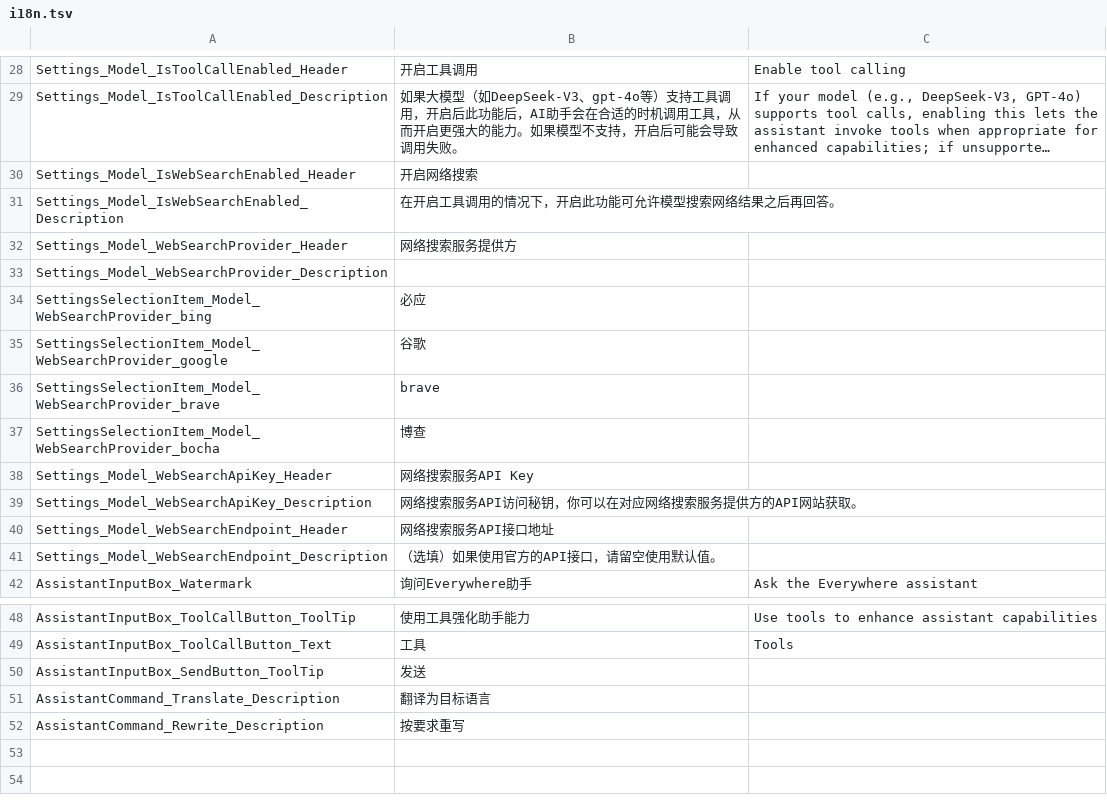
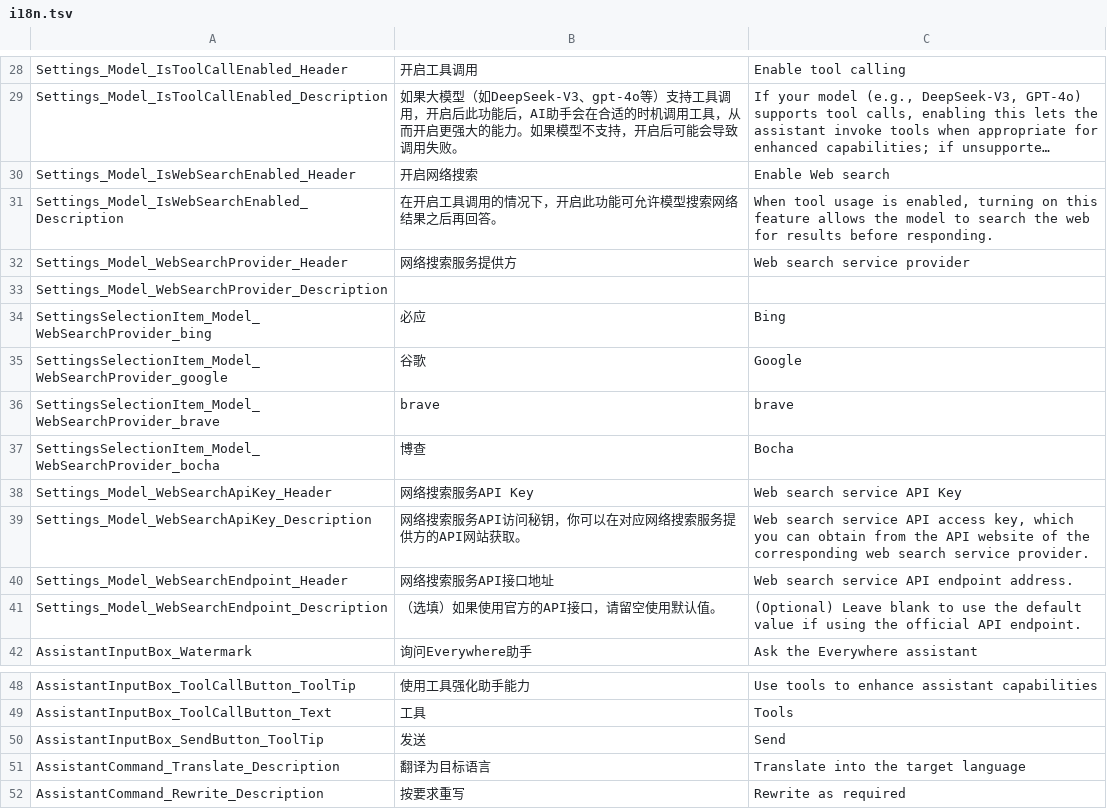
Before and after one commit to sayedsff/Everywhere, a TSV file: src/Everywhere/I18N/i18n.tsv, drawn as a sheet; only a part is shown, gaps mark what is left out; long unchanged cells end in …; the diff names each change by its address in the sheet, - before the commit and + after, or states it on an @@ line.

Commit message:
perf: i18n

```diff
--- a/src/Everywhere/I18N/i18n.tsv
+++ b/src/Everywhere/I18N/i18n.tsv
-C30: (empty)
+C30: Enable Web search
-C31: (empty)
+C31: When tool usage is enabled, turning on this feature allows the model to search the web for results before responding.
-C32: (empty)
+C32: Web search service provider
-C34: (empty)
+C34: Bing
-C35: (empty)
+C35: Google
-C36: (empty)
+C36: brave
-C37: (empty)
+C37: Bocha
-C38: (empty)
+C38: Web search service API Key
-C39: (empty)
+C39: Web search service API access key, which you can obtain from the API website of the corresponding web search service provider.
-C40: (empty)
+C40: Web search service API endpoint address.
-C41: (empty)
+C41: (Optional) Leave blank to use the default value if using the official API endpoint.
-C50: (empty)
+C50: Send
-C51: (empty)
+C51: Translate into the target language
-C52: (empty)
+C52: Rewrite as required
```
